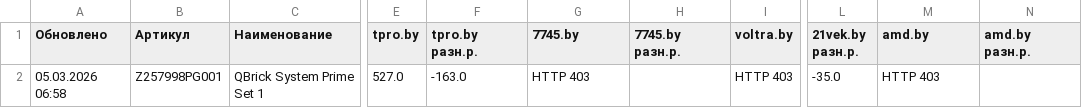
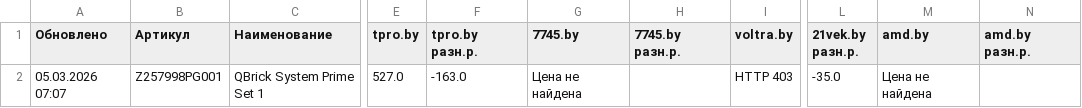
Before and after one commit to martysenses/price-monitor, a CSV file: результаты.csv, drawn as a sheet; only a part is shown, gaps mark what is left out; the diff names each change by its address in the sheet, - before the commit and + after, or states it on an @@ line.

```diff
--- a/результаты.csv
+++ b/результаты.csv
-A2 (Обновлено): 05.03.2026 06:58
+A2 (Обновлено): 05.03.2026 07:07
-G2 (7745.by): HTTP 403
+G2 (7745.by): Цена не найдена
-M2 (amd.by): HTTP 403
+M2 (amd.by): Цена не найдена
```
Also changed, not shown: 2 other files.
